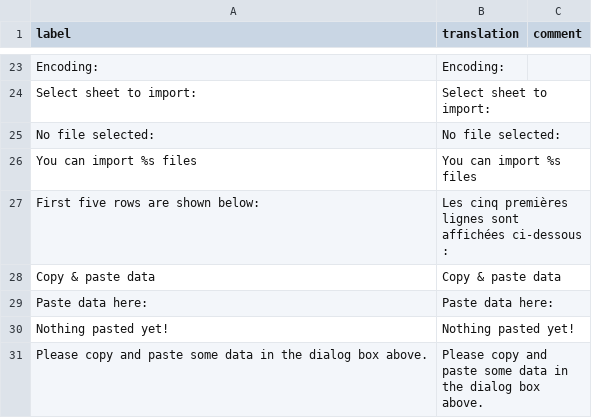
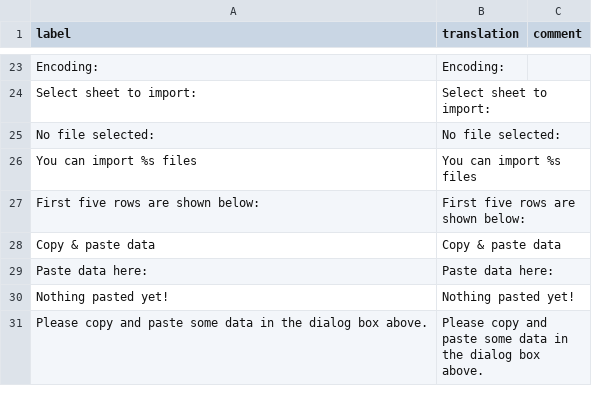
Before and after one commit to statgarten/door, a CSV file: inst/app/www/translations/en.csv, drawn as a sheet; only a part is shown, gaps mark what is left out.

Commit message:
table / cor fix

```diff
--- a/inst/app/www/translations/en.csv
+++ b/inst/app/www/translations/en.csv
@@ -26,3 +26,3 @@ label,translation,comment
 "You can import %s files","You can import %s files"
-"First five rows are shown below:","Les cinq premières lignes sont affichées ci-dessous :"
+"First five rows are shown below:","First five rows are shown below:"
 "Copy & paste data","Copy & paste data"
```
Also changed, not shown: 1 other file.
